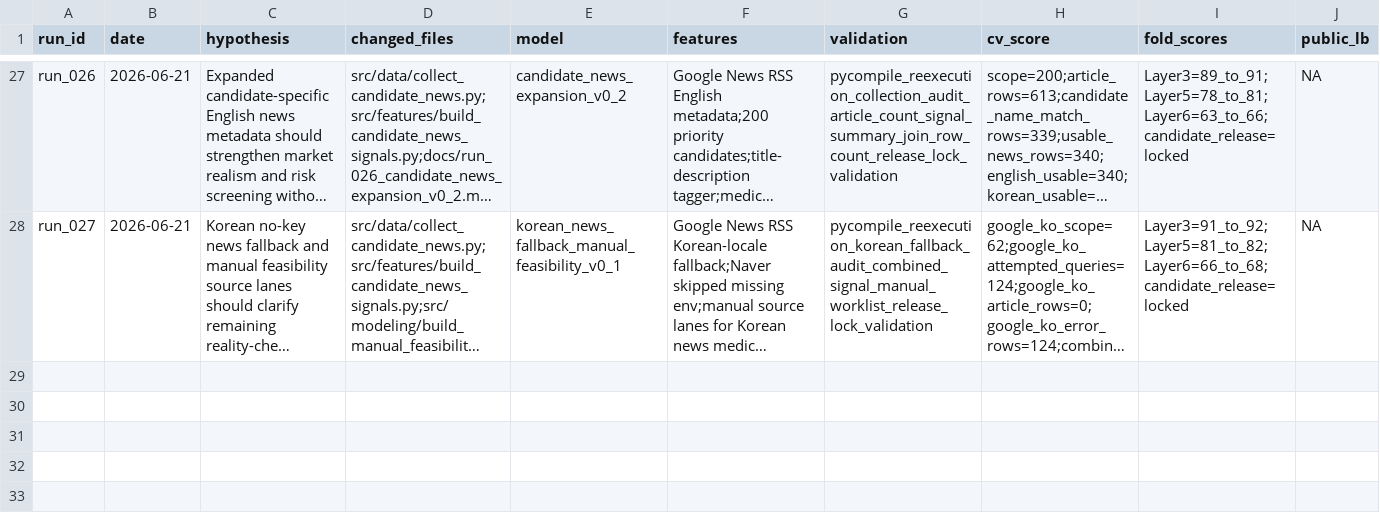
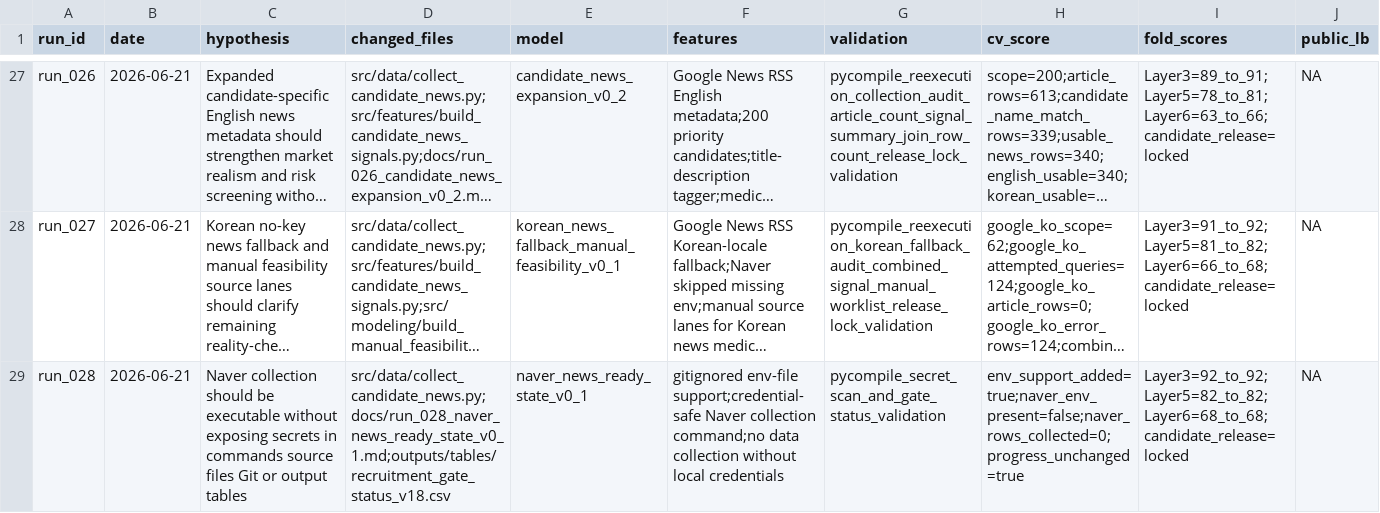
Before and after one commit to jameshui0228/kbo-foreign-player-recruitment, a CSV file: experiments.csv, drawn as a sheet; only a part is shown, gaps mark what is left out; long unchanged cells end in …; rows hold the shown columns only; the diff names each change by its address in the sheet, - before the commit and + after, or states it on an @@ line.

Commit message:
Prepare credential-safe Naver news run

```diff
--- a/experiments.csv
+++ b/experiments.csv
+row 29: run_028 | 2026-06-21 | Naver collection should be executable without exposing secrets in commands source files Git or output tables | src/data/collect_candidate_news.py;docs/run_028_naver_news_ready_state_v0_1.md;outputs/tables/recruitment_gate_status_v18.csv | naver_news_ready_state_v0_1 | gitignored env-file support;credential-safe Naver collection command;no data collection without local credentials | pycompile_secret_scan_and_gate_status_validation | env_support_added=true;naver_env_present=false;naver_rows_collected=0;progress_unchanged=true | Layer3=92_to_92;Layer5=82_to_82;Layer6=68_to_68;candidate_release=locked | NA
```
Also changed, not shown: outputs/tables/project_data_file_manifest_v1.csv, 5 other files.
